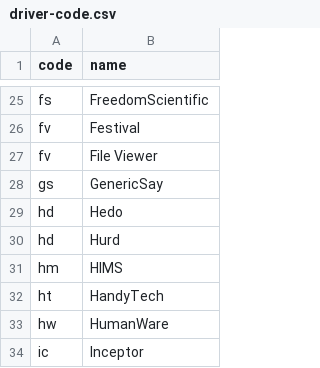
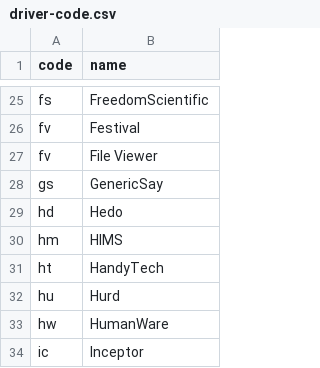
Before and after one commit to brltty/brltty, a CSV file: Documents/driver-code.csv, drawn as a sheet; only a part is shown, gaps mark what is left out.

```diff
--- a/Documents/driver-code.csv
+++ b/Documents/driver-code.csv
@@ -29,5 +29,5 @@
 "hd","Hedo"
-"hd","Hurd"
 "hm","HIMS"
 "ht","HandyTech"
+"hu","Hurd"
 "hw","HumanWare"
```
Also changed, not shown: Documents/screen-driver.csv, Documents/speech-driver.csv, 3 other files.
